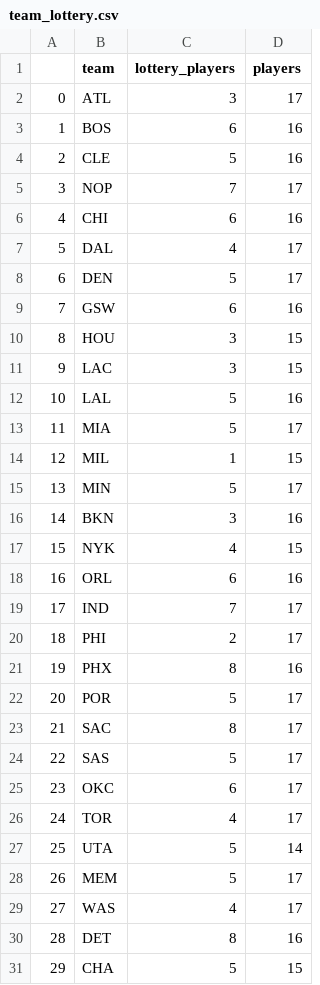
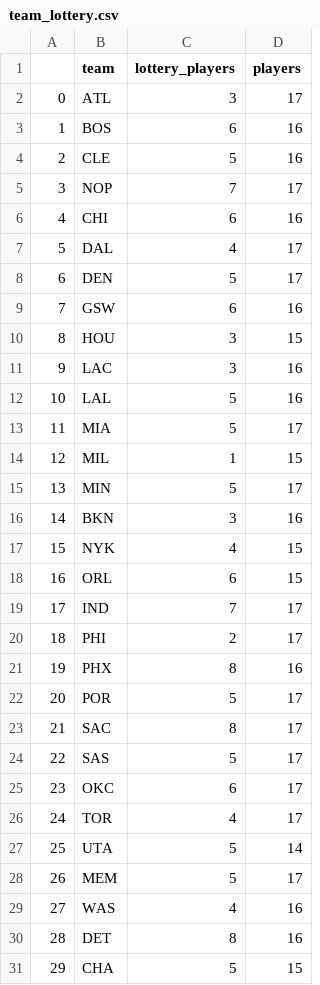
Before and after one commit to kobesar/nba, a CSV file: data/team_lottery.csv, drawn as a sheet.

```diff
--- a/data/team_lottery.csv
+++ b/data/team_lottery.csv
@@ -10,3 +10,3 @@
 8,HOU,3,15
-9,LAC,3,15
+9,LAC,3,16
 10,LAL,5,16
@@ -17,3 +17,3 @@
 15,NYK,4,15
-16,ORL,6,16
+16,ORL,6,15
 17,IND,7,17
@@ -28,3 +28,3 @@
 26,MEM,5,17
-27,WAS,4,17
+27,WAS,4,16
 28,DET,8,16
```
Also changed, not shown: data/all_players.csv, 1 other file.
